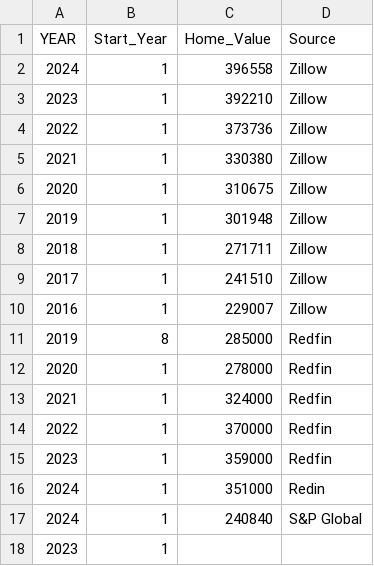
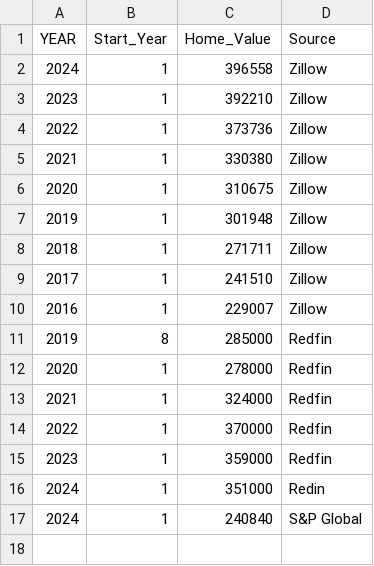
Before and after one commit to Jeroric/Jero-Skyline-Math-200-Pt2, a CSV file: Jero Isaac Ricasata - Home Values PT2 - Sheet1.csv, drawn as a sheet.

Commit message:
Add files via upload

```diff
--- a/Jero Isaac Ricasata - Home Values PT2 - Sheet1.csv
+++ b/Jero Isaac Ricasata - Home Values PT2 - Sheet1.csv
@@ -17,2 +17 @@ YEAR,Start_Year,Home_Value,Source
 2024,1,240840,S&P Global
-2023,1,,
```
